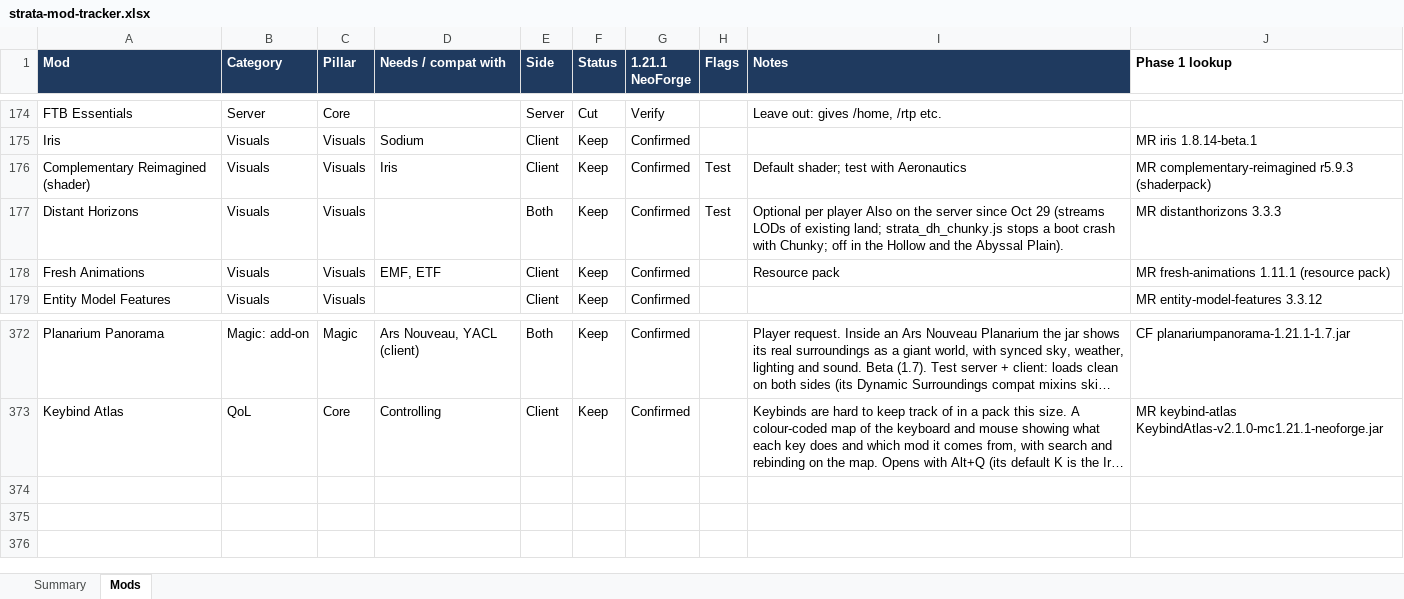
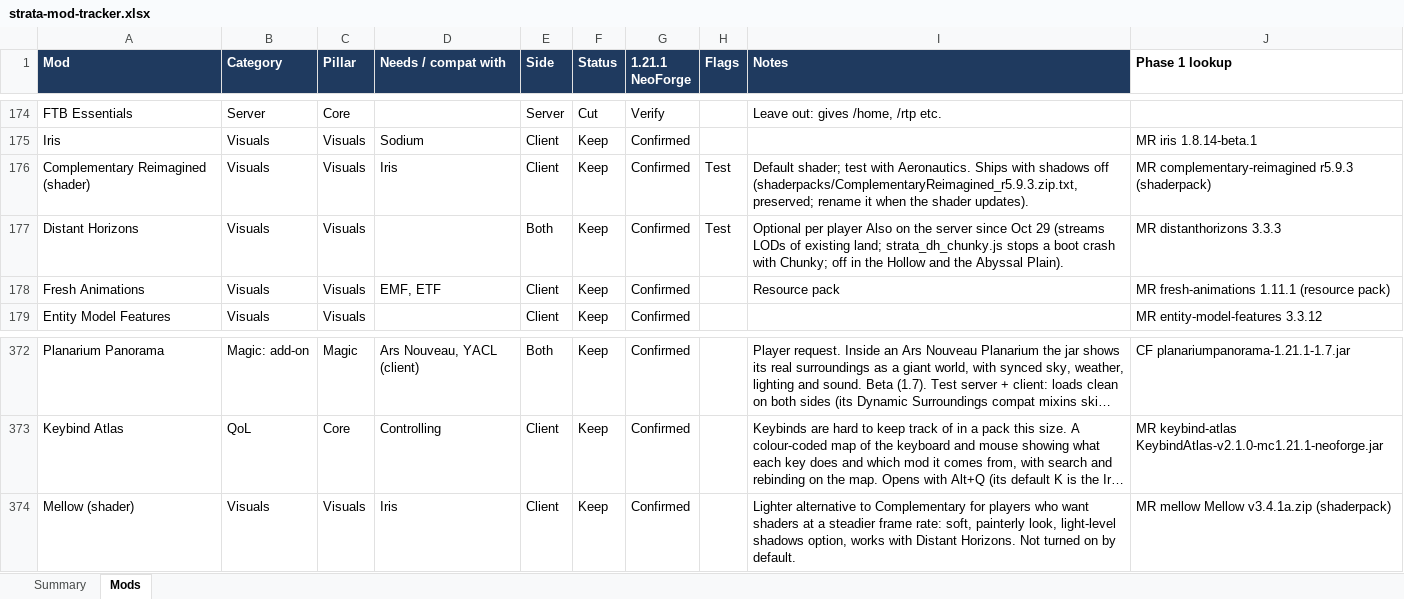
Before and after one commit to Darin-Barth/strata, an Excel workbook: docs/strata-mod-tracker.xlsx, sheet Mods, drawn as a sheet; only a part is shown, gaps mark what is left out; long unchanged cells end in …; values as stored, in another font and other column widths than the file's, no borders; conditional formats not drawn; the diff names each change by its address in the sheet, - before the commit and + after, or states it on an @@ line.

```diff
--- a/docs/strata-mod-tracker.xlsx (sheet Mods)
+++ b/docs/strata-mod-tracker.xlsx (sheet Mods)
-I176 (Notes): …test with Aeronautics
+I176 (Notes): …test with Aeronautics. Ships with shadows off (shaderpacks/ComplementaryReimagined_r5.9.3.zip.txt, preserved; rename it when the shader updates).
+row 374: Mellow (shader) | Visuals | Visuals | Iris | Client | Keep | Confirmed |  | Lighter alternative to Complementary for players who want shaders at a steadier frame rate: soft, painterly look, light-level shadows option, works with Distant Horizons. Not turned on by default. | MR mellow Mellow v3.4.1a.zip (shaderpack)
```
Also changed, not shown: 6 other files.
